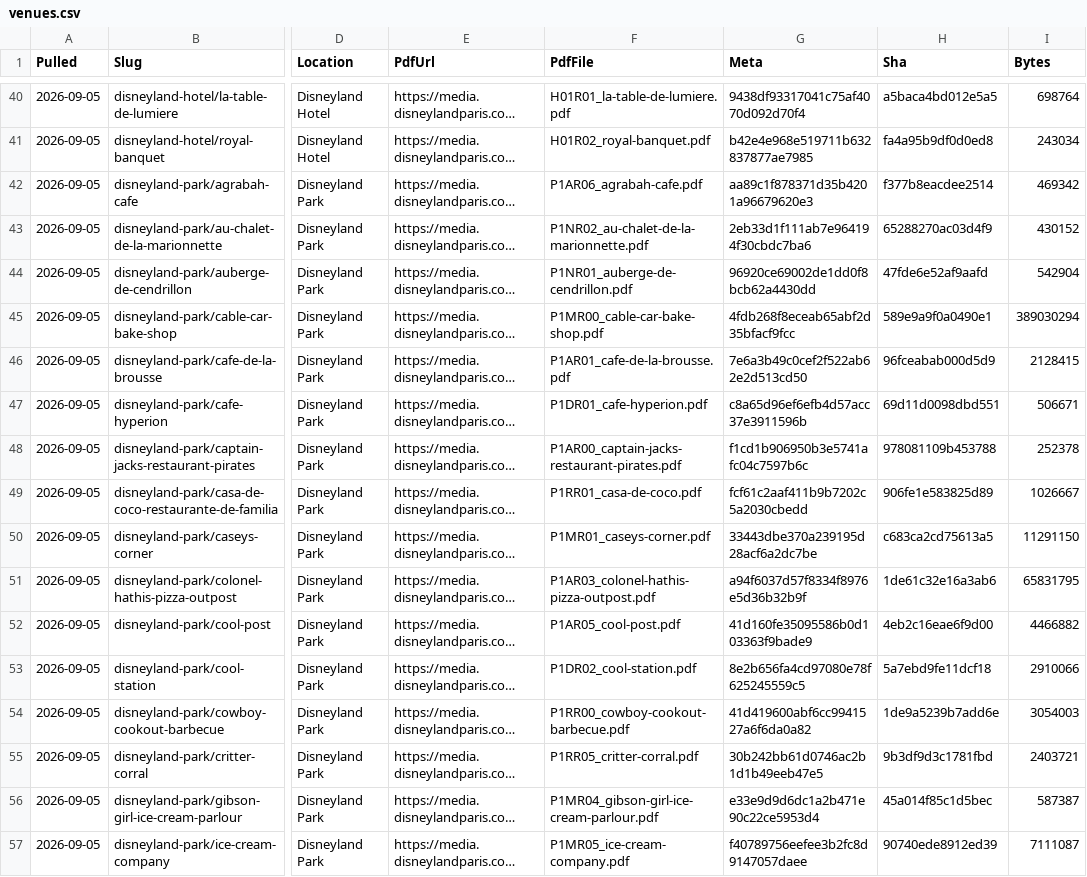
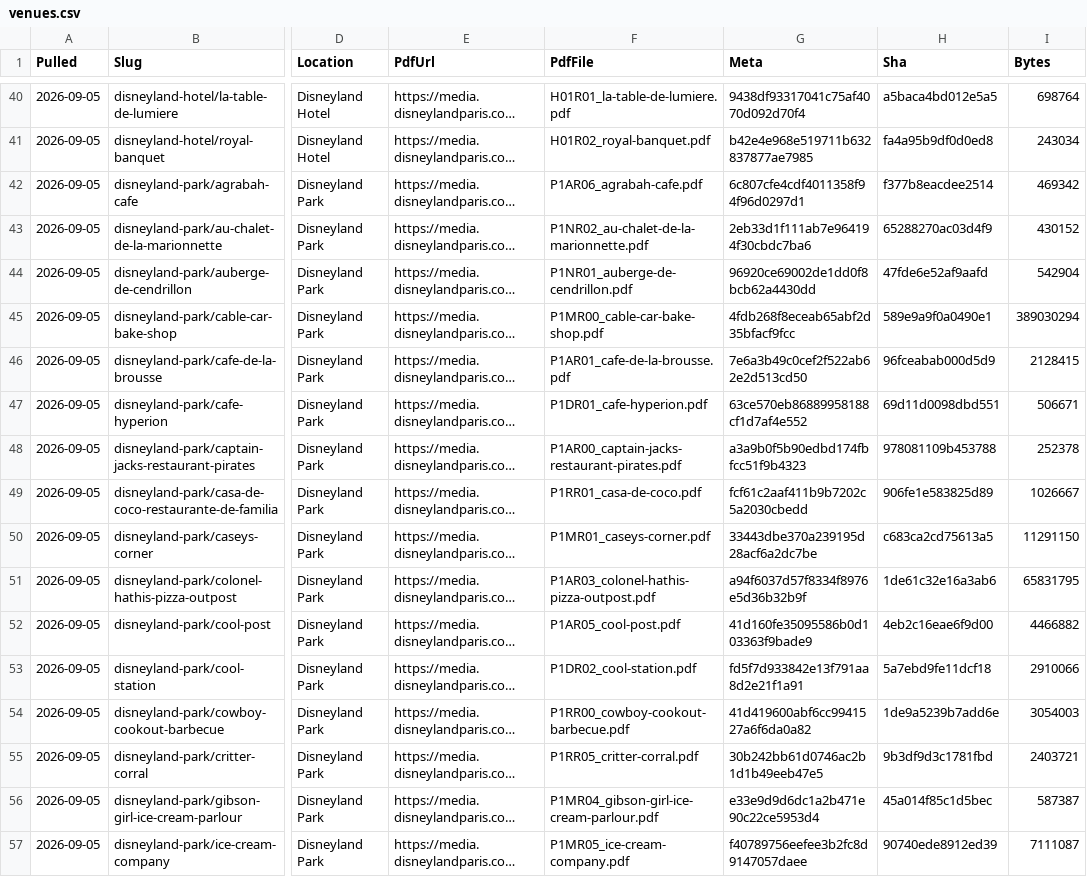
Before and after one commit to scoopdisney/paris-menu-watch, a CSV file: data/venues.csv, drawn as a sheet; only a part is shown, gaps mark what is left out; long unchanged cells end in …; the diff covers the shown part only; the diff names each change by its address in the sheet, - before the commit and + after, or states it on an @@ line.

```diff
--- a/data/venues.csv
+++ b/data/venues.csv
-G42 (Meta): aa89c1f878371d35b4201a96679620e3
+G42 (Meta): 6c807cfe4cdf4011358f94f96d0297d1
-G47 (Meta): c8a65d96ef6efb4d57acc37e3911596b
+G47 (Meta): 63ce570eb86889958188cf1d7af4e552
-G48 (Meta): f1cd1b906950b3e5741afc04c7597b6c
+G48 (Meta): a3a9b0f5b90edbd174fbfcc51f9b4323
-G53 (Meta): 8e2b656fa4cd97080e78f625245559c5
+G53 (Meta): fd5f7d933842e13f791aa8d2e21f1a91
```
Also changed, not shown: 2 added rows and 14 edited cells elsewhere in this file, 3 other files.
